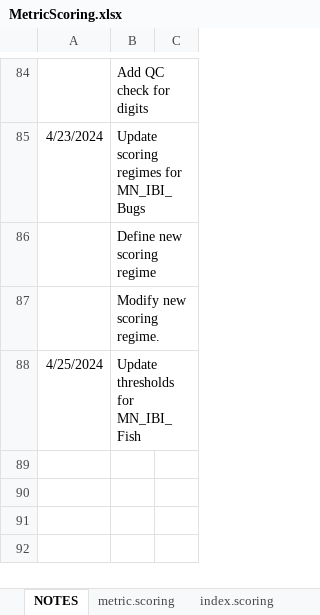
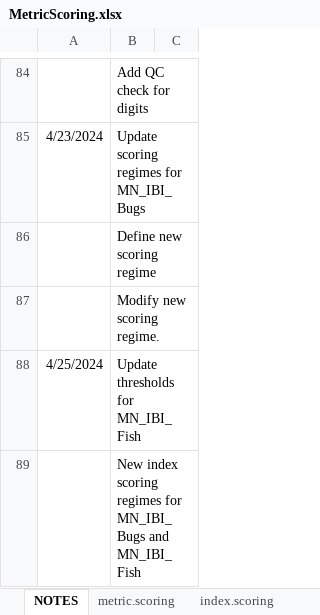
Before and after one commit to leppott/BioMonTools, an Excel workbook: inst/extdata/MetricScoring.xlsx, sheet NOTES, drawn as a sheet; only a part is shown, gaps mark what is left out; values as stored, in another font and other column widths than the file's, no borders; table styles not drawn; the diff names each change by its address in the sheet, - before the commit and + after, or states it on an @@ line.

Commit message:
v1.0.2.9014
* refactor: New index scoring regimes
    + MetricScoring.xlsx
    + AVERAGE_100_M10_R2 for MN_IBI_Bugs
    + AVERAGE_100_M10_R3 for MN_IBI_Fish

```diff
--- a/inst/extdata/MetricScoring.xlsx (sheet NOTES)
+++ b/inst/extdata/MetricScoring.xlsx (sheet NOTES)
+row 89:  | New index scoring regimes for MN_IBI_Bugs and MN_IBI_Fish
```
Also changed, not shown: sheet index.scoring, sheet ScoringRegimes, 6 other files.
